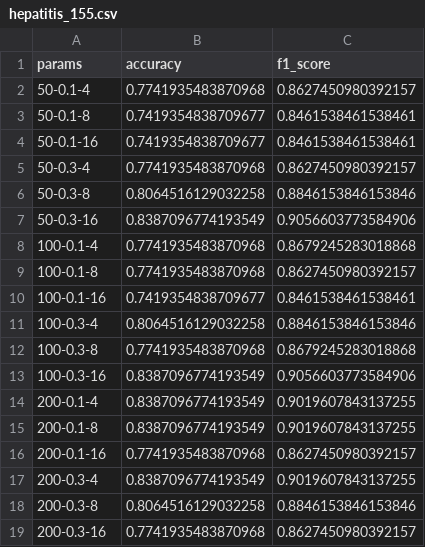
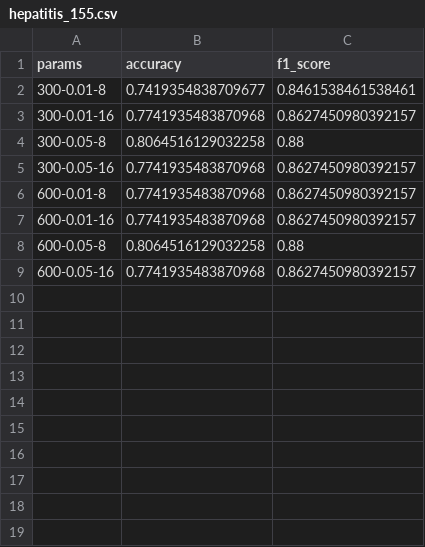
Before and after one commit to vanducngo/TabMini_Nhom17_CS2230, a CSV file: working_dir/CatBoost/hepatitis_155.csv, drawn as a sheet.

```diff
--- a/working_dir/CatBoost/hepatitis_155.csv
+++ b/working_dir/CatBoost/hepatitis_155.csv
@@ -1,19 +1,9 @@
 params,accuracy,f1_score
-50-0.1-4,0.7741935483870968,0.8627450980392157
-50-0.1-8,0.7419354838709677,0.8461538461538461
-50-0.1-16,0.7419354838709677,0.8461538461538461
-50-0.3-4,0.7741935483870968,0.8627450980392157
-50-0.3-8,0.8064516129032258,0.8846153846153846
-50-0.3-16,0.8387096774193549,0.9056603773584906
-100-0.1-4,0.7741935483870968,0.8679245283018868
-100-0.1-8,0.7741935483870968,0.8627450980392157
-100-0.1-16,0.7419354838709677,0.8461538461538461
-100-0.3-4,0.8064516129032258,0.8846153846153846
-100-0.3-8,0.7741935483870968,0.8679245283018868
-100-0.3-16,0.8387096774193549,0.9056603773584906
-200-0.1-4,0.8387096774193549,0.9019607843137255
-200-0.1-8,0.8387096774193549,0.9019607843137255
-200-0.1-16,0.7741935483870968,0.8627450980392157
-200-0.3-4,0.8387096774193549,0.9019607843137255
-200-0.3-8,0.8064516129032258,0.8846153846153846
-200-0.3-16,0.7741935483870968,0.8627450980392157
+300-0.01-8,0.7419354838709677,0.8461538461538461
+300-0.01-16,0.7741935483870968,0.8627450980392157
+300-0.05-8,0.8064516129032258,0.88
+300-0.05-16,0.7741935483870968,0.8627450980392157
+600-0.01-8,0.7741935483870968,0.8627450980392157
+600-0.01-16,0.7741935483870968,0.8627450980392157
+600-0.05-8,0.8064516129032258,0.88
+600-0.05-16,0.7741935483870968,0.8627450980392157
```
Also changed, not shown: working_dir/CatBoost/breast_cancer_286.csv, working_dir/CatBoost/glass2_163.csv, 12 other files.
